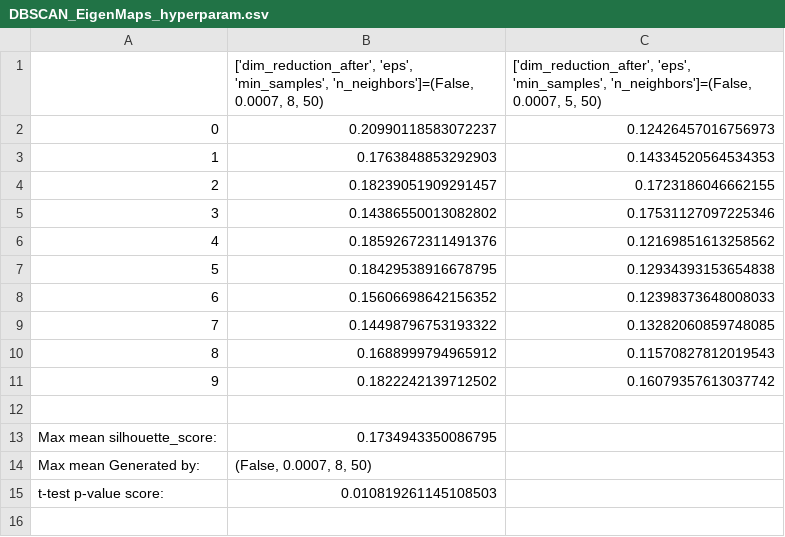
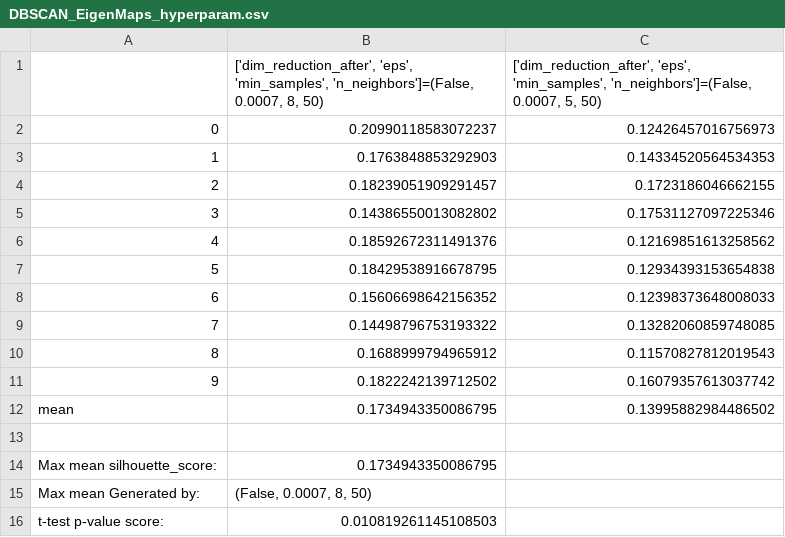
Before and after one commit to davidLif/unsupervised_learning_practice, a CSV file: stats/DBSCAN_EigenMaps_hyperparam.csv, drawn as a sheet.

```diff
--- a/stats/DBSCAN_EigenMaps_hyperparam.csv
+++ b/stats/DBSCAN_EigenMaps_hyperparam.csv
@@ -11,2 +11,3 @@
 9,0.1822242139712502,0.16079357613037742
+mean,0.1734943350086795,0.13995882984486502
 
```
Also changed, not shown: stats/DBSCAN_CMDS_hyperparam.csv, stats/DBSCAN_ISO_hyperparam.csv, 17 other files.
